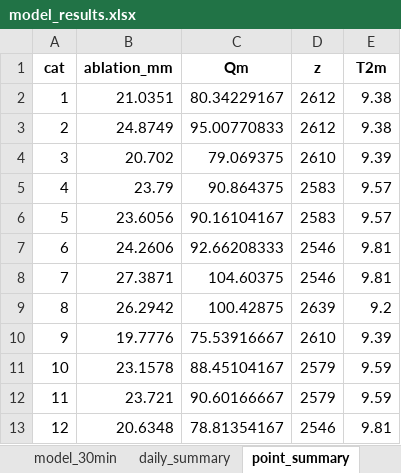
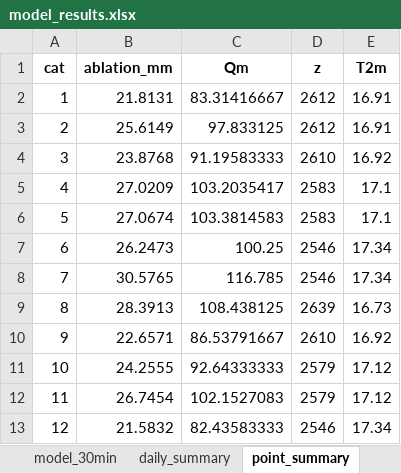
Before and after one commit to Ratrio101/glacier-melting-simulation, an Excel workbook: output_model/model_results.xlsx, sheet point_summary, drawn as a sheet; only a part is shown; values as stored, in another font and other column widths than the file's, no borders; the diff covers the shown part only; the diff names each change by its address in the sheet, - before the commit and + after, or states it on an @@ line.

```diff
--- a/output_model/model_results.xlsx (sheet point_summary)
+++ b/output_model/model_results.xlsx (sheet point_summary)
-B2 (ablation_mm): 21.0351
+B2 (ablation_mm): 21.8131
-C2 (Qm): 80.34229167
+C2 (Qm): 83.31416667
-E2:E3 (T2m): 9.38
+E2:E3 (T2m): 16.91
-B3 (ablation_mm): 24.8749
+B3 (ablation_mm): 25.6149
-C3 (Qm): 95.00770833
+C3 (Qm): 97.833125
-B4 (ablation_mm): 20.702
+B4 (ablation_mm): 23.8768
-C4 (Qm): 79.069375
+C4 (Qm): 91.19583333
-E4 (T2m): 9.39
+E4 (T2m): 16.92
-B5 (ablation_mm): 23.79
+B5 (ablation_mm): 27.0209
-C5 (Qm): 90.864375
+C5 (Qm): 103.2035417
-E5:E6 (T2m): 9.57
+E5:E6 (T2m): 17.1
-B6 (ablation_mm): 23.6056
+B6 (ablation_mm): 27.0674
-C6 (Qm): 90.16104167
+C6 (Qm): 103.3814583
-B7 (ablation_mm): 24.2606
+B7 (ablation_mm): 26.2473
-C7 (Qm): 92.66208333
+C7 (Qm): 100.25
-E7:E8 (T2m): 9.81
+E7:E8 (T2m): 17.34
-B8 (ablation_mm): 27.3871
+B8 (ablation_mm): 30.5765
-C8 (Qm): 104.60375
+C8 (Qm): 116.785
-B9 (ablation_mm): 26.2942
+B9 (ablation_mm): 28.3913
-C9 (Qm): 100.42875
+C9 (Qm): 108.438125
-E9 (T2m): 9.2
+E9 (T2m): 16.73
-B10 (ablation_mm): 19.7776
+B10 (ablation_mm): 22.6571
-C10 (Qm): 75.53916667
+C10 (Qm): 86.53791667
-E10 (T2m): 9.39
+E10 (T2m): 16.92
-B11 (ablation_mm): 23.1578
+B11 (ablation_mm): 24.2555
-C11 (Qm): 88.45104167
+C11 (Qm): 92.64333333
-E11:E12 (T2m): 9.59
+E11:E12 (T2m): 17.12
-B12 (ablation_mm): 23.721
+B12 (ablation_mm): 26.7454
-C12 (Qm): 90.60166667
+C12 (Qm): 102.1527083
-B13 (ablation_mm): 20.6348
+B13 (ablation_mm): 21.5832
-C13 (Qm): 78.81354167
+C13 (Qm): 82.43583333
-E13 (T2m): 9.81
+E13 (T2m): 17.34
```
Also changed, not shown: 264 edited cells elsewhere in this sheet, sheet model_30min, sheet daily_summary, 4 other files.
